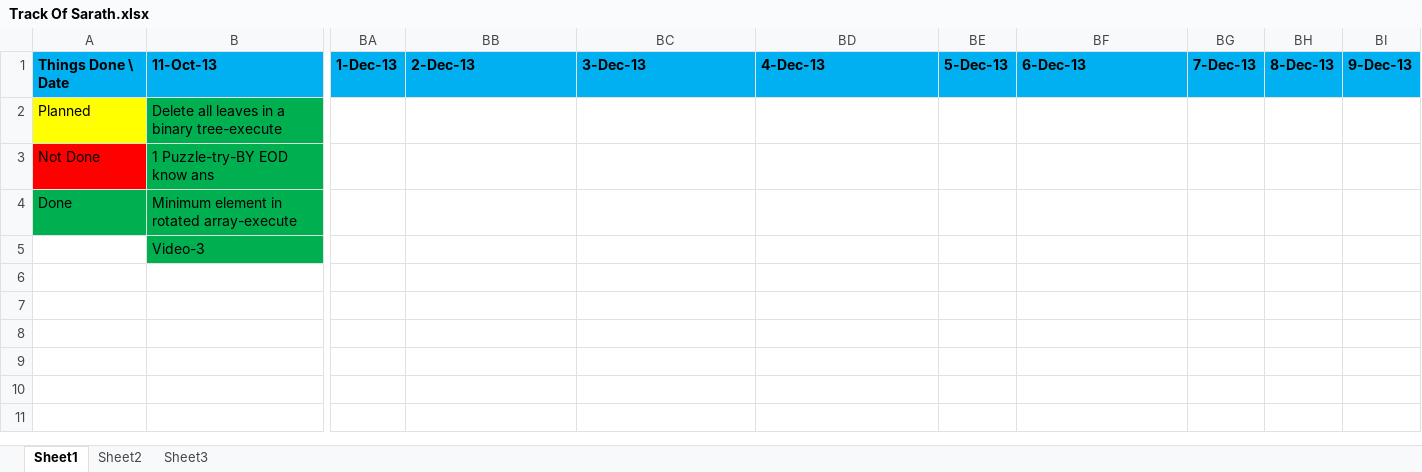
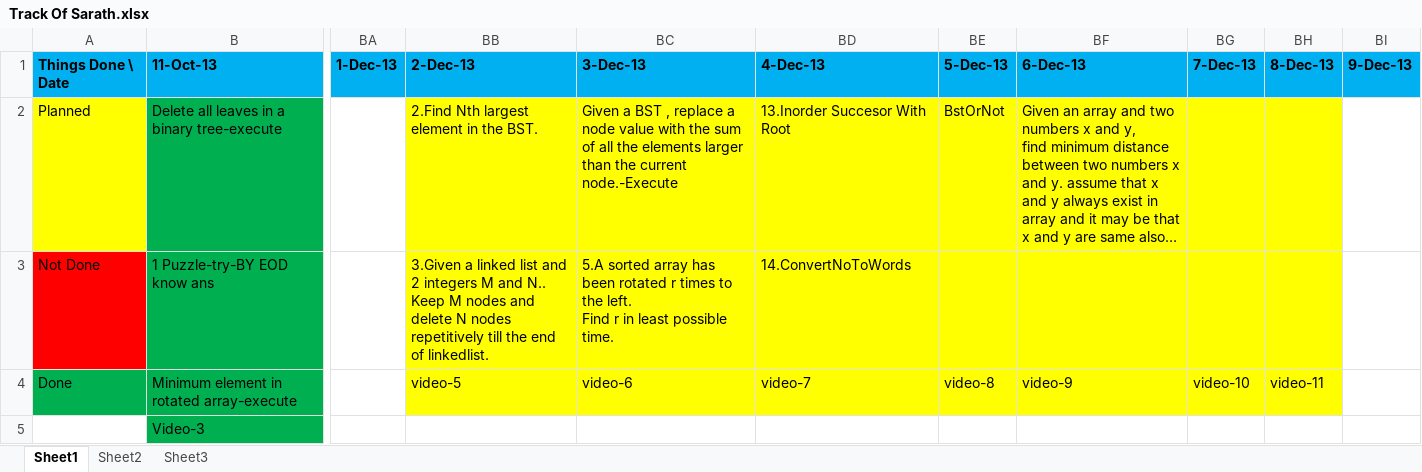
Before and after one commit to eedsva/mytrack, an Excel workbook: Track Of Sarath.xlsx, sheet Sheet1, drawn as a sheet; only a part is shown, gaps mark what is left out; values as stored, in another font and other column widths than the file's, no borders; ↵ is a line break in a cell; the diff names each change by its address in the sheet, - before the commit and + after, or states it on an @@ line.

```diff
--- a/Track Of Sarath.xlsx (sheet Sheet1)
+++ b/Track Of Sarath.xlsx (sheet Sheet1)
-BB2: (empty)
+BB2: 2.Find Nth largest element in the BST.
-BB2:BH4 fill: none
+BB2:BH4 fill: #FFFF00
-BC2: (empty)
+BC2: Given a BST , replace a node value with the sum of all the elements larger than the current node.-Execute
-BD2: (empty)
+BD2: 13.Inorder Succesor With Root
-BE2: (empty)
+BE2: BstOrNot
-BF2: (empty)
+BF2: Given an array and two numbers x and y, ↵ find minimum distance between two numbers x and y. assume that x and y always exist in array and it may be that x and y are same also…
-BB3: (empty)
+BB3: 3.Given a linked list and 2 integers M and N.. ↵ Keep M nodes and delete N nodes repetitively till the end of linkedlist.
-BC3: (empty)
+BC3: 5.A sorted array has been rotated r times to the left. ↵ Find r in least possible time.
-BD3: (empty)
+BD3: 14.ConvertNoToWords
-BB4: (empty)
+BB4: video-5
-BC4: (empty)
+BC4: video-6
-BD4: (empty)
+BD4: video-7
-BE4: (empty)
+BE4: video-8
-BF4: (empty)
+BF4: video-9
-BG4: (empty)
+BG4: video-10
-BH4: (empty)
+BH4: video-11
```
Also changed, not shown: ProblemsAndSolution.xlsx, Track Of Barani.xlsx.
